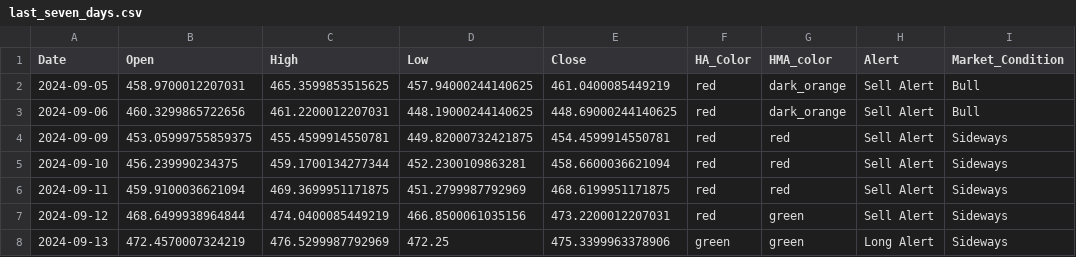
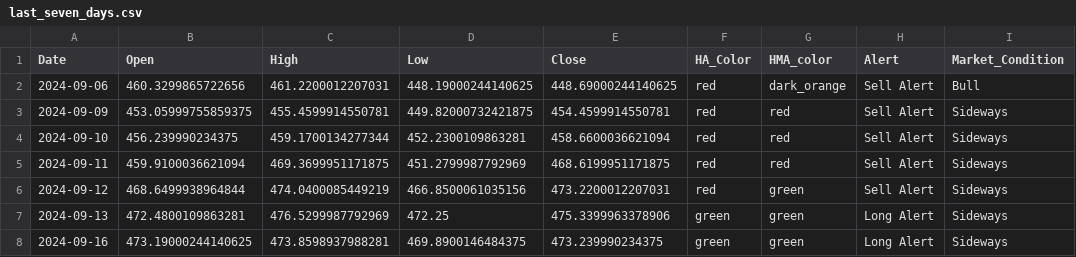
Before and after one commit to rbnyng/trend_alert_HA, a CSV file: last_seven_days.csv, drawn as a sheet.

```diff
--- a/last_seven_days.csv
+++ b/last_seven_days.csv
@@ -1,3 +1,2 @@
 Date,Open,High,Low,Close,HA_Color,HMA_color,Alert,Market_Condition
-2024-09-05,458.9700012207031,465.3599853515625,457.94000244140625,461.0400085449219,red,dark_orange,Sell Alert,Bull
 2024-09-06,460.3299865722656,461.2200012207031,448.19000244140625,448.69000244140625,red,dark_orange,Sell Alert,Bull
@@ -7,2 +6,3 @@ Date,Open,High,Low,Close,HA_Color,HMA_color,Alert,Market_Condition
 2024-09-12,468.6499938964844,474.0400085449219,466.8500061035156,473.2200012207031,red,green,Sell Alert,Sideways
-2024-09-13,472.4570007324219,476.5299987792969,472.25,475.3399963378906,green,green,Long Alert,Sideways
+2024-09-13,472.4800109863281,476.5299987792969,472.25,475.3399963378906,green,green,Long Alert,Sideways
+2024-09-16,473.19000244140625,473.8598937988281,469.8900146484375,473.239990234375,green,green,Long Alert,Sideways
```
